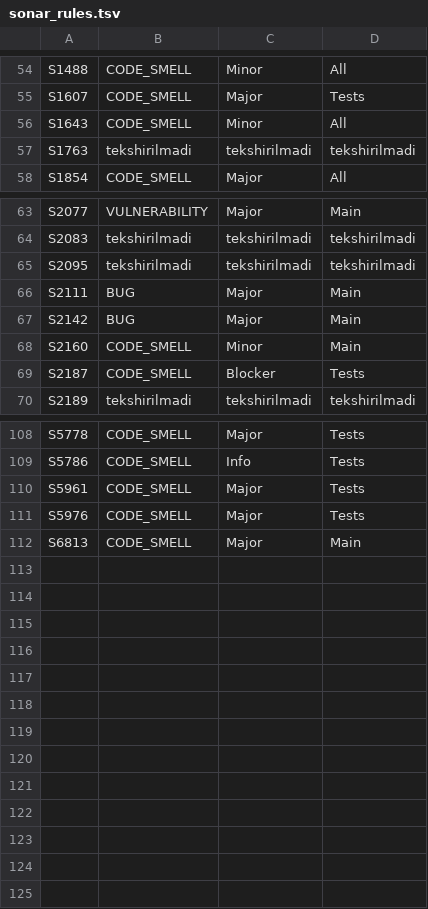
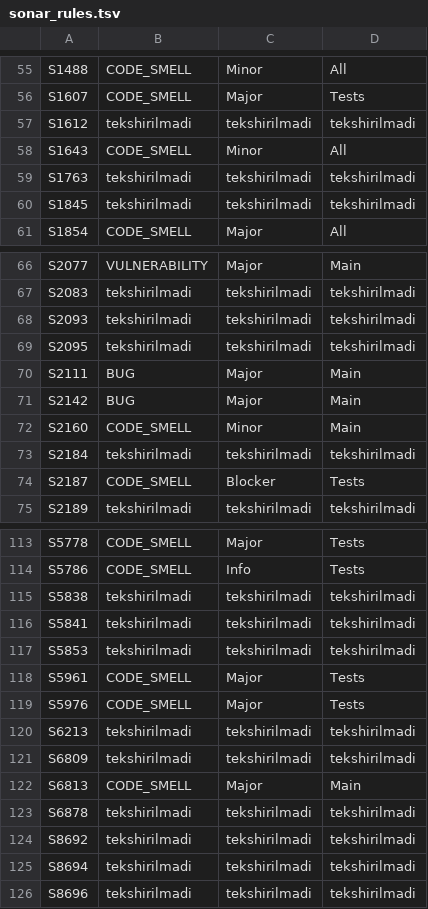
Before and after one commit to manguberdikom/claude-genius, a TSV file: tools/sonar_rules.tsv, drawn as a sheet; only a part is shown, gaps mark what is left out; the diff covers the shown part only; the diff names each change by its address in the sheet, - before the commit and + after, or states it on an @@ line.

Commit message:
sonarqube 28.17 va 30.15: yozish paytida qaytadigan Sonar qoidalari, sonar_rules.tsv kalitlari

```diff
--- a/tools/sonar_rules.tsv
+++ b/tools/sonar_rules.tsv
+row 57: S1612 | tekshirilmadi | tekshirilmadi | tekshirilmadi
+row 60: S1845 | tekshirilmadi | tekshirilmadi | tekshirilmadi
+row 68: S2093 | tekshirilmadi | tekshirilmadi | tekshirilmadi
+row 73: S2184 | tekshirilmadi | tekshirilmadi | tekshirilmadi
+row 115: S5838 | tekshirilmadi | tekshirilmadi | tekshirilmadi
+row 116: S5841 | tekshirilmadi | tekshirilmadi | tekshirilmadi
+row 117: S5853 | tekshirilmadi | tekshirilmadi | tekshirilmadi
+row 120: S6213 | tekshirilmadi | tekshirilmadi | tekshirilmadi
+row 121: S6809 | tekshirilmadi | tekshirilmadi | tekshirilmadi
+row 123: S6878 | tekshirilmadi | tekshirilmadi | tekshirilmadi
+row 124: S8692 | tekshirilmadi | tekshirilmadi | tekshirilmadi
+row 125: S8694 | tekshirilmadi | tekshirilmadi | tekshirilmadi
+row 126: S8696 | tekshirilmadi | tekshirilmadi | tekshirilmadi
```
Also changed, not shown: 1 added row elsewhere in this file, 6 other files.
